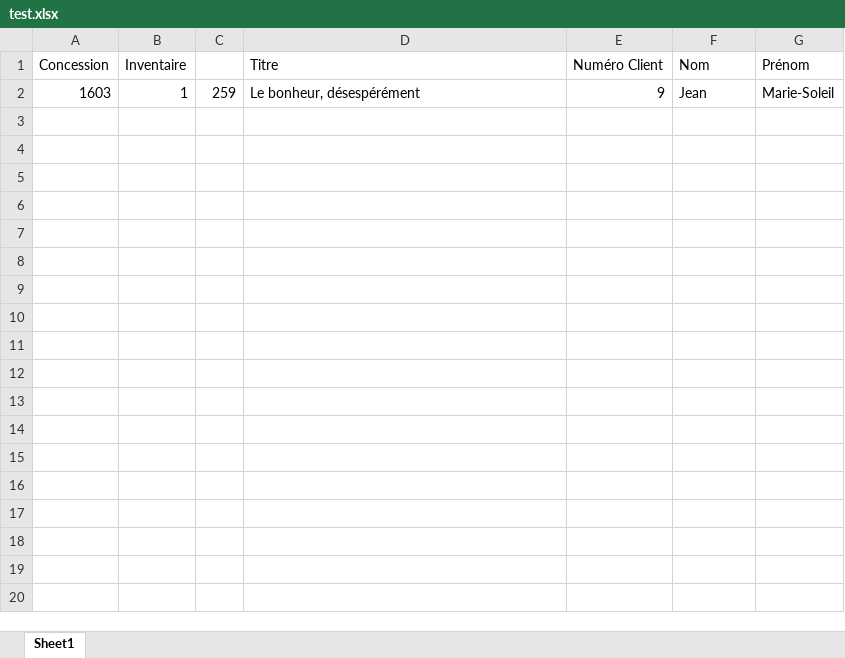
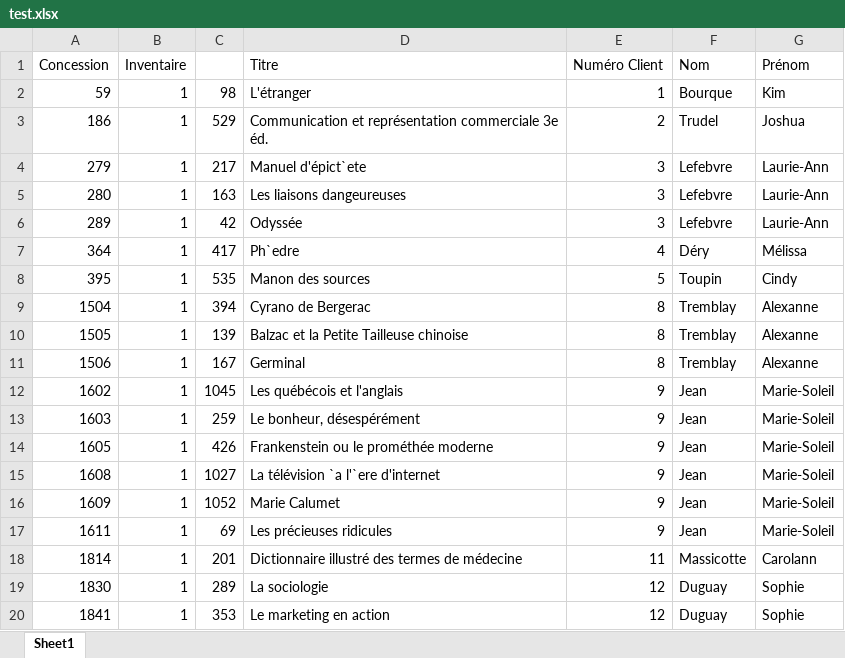
Before and after one commit to SilverPh0ton/ImplantationAndroid, an Excel workbook: ImporterCSV/test.xlsx, sheet Sheet1, drawn as a sheet; only a part is shown; values as stored, in another font and other column widths than the file's, no borders; the diff covers the shown part only; the diff names each change by its address in the sheet, - before the commit and + after, or states it on an @@ line.

```diff
--- a/ImporterCSV/test.xlsx (sheet Sheet1)
+++ b/ImporterCSV/test.xlsx (sheet Sheet1)
+row 2: 59 | 1 | 98 | L'étranger | 1 | Bourque | Kim
+row 3: 186 | 1 | 529 | Communication et représentation commerciale 3e éd. | 2 | Trudel | Joshua
+row 4: 279 | 1 | 217 | Manuel d'épict`ete | 3 | Lefebvre | Laurie-Ann
+row 5: 280 | 1 | 163 | Les liaisons dangeureuses | 3 | Lefebvre | Laurie-Ann
+row 6: 289 | 1 | 42 | Odyssée | 3 | Lefebvre | Laurie-Ann
+row 7: 364 | 1 | 417 | Ph`edre | 4 | Déry | Mélissa
+row 8: 395 | 1 | 535 | Manon des sources | 5 | Toupin | Cindy
+row 9: 1504 | 1 | 394 | Cyrano de Bergerac | 8 | Tremblay | Alexanne
+row 10: 1505 | 1 | 139 | Balzac et la Petite Tailleuse chinoise | 8 | Tremblay | Alexanne
+row 11: 1506 | 1 | 167 | Germinal | 8 | Tremblay | Alexanne
+row 12: 1602 | 1 | 1045 | Les québécois et l'anglais | 9 | Jean | Marie-Soleil
+row 14: 1605 | 1 | 426 | Frankenstein ou le prométhée moderne | 9 | Jean | Marie-Soleil
+row 15: 1608 | 1 | 1027 | La télévision `a l'`ere d'internet | 9 | Jean | Marie-Soleil
+row 16: 1609 | 1 | 1052 | Marie Calumet | 9 | Jean | Marie-Soleil
+row 17: 1611 | 1 | 69 | Les précieuses ridicules | 9 | Jean | Marie-Soleil
+row 18: 1814 | 1 | 201 | Dictionnaire illustré des termes de médecine | 11 | Massicotte | Carolann
+row 19: 1830 | 1 | 289 | La sociologie | 12 | Duguay | Sophie
+row 20: 1841 | 1 | 353 | Le marketing en action | 12 | Duguay | Sophie
```
Also changed, not shown: 165 added rows elsewhere in this sheet.
